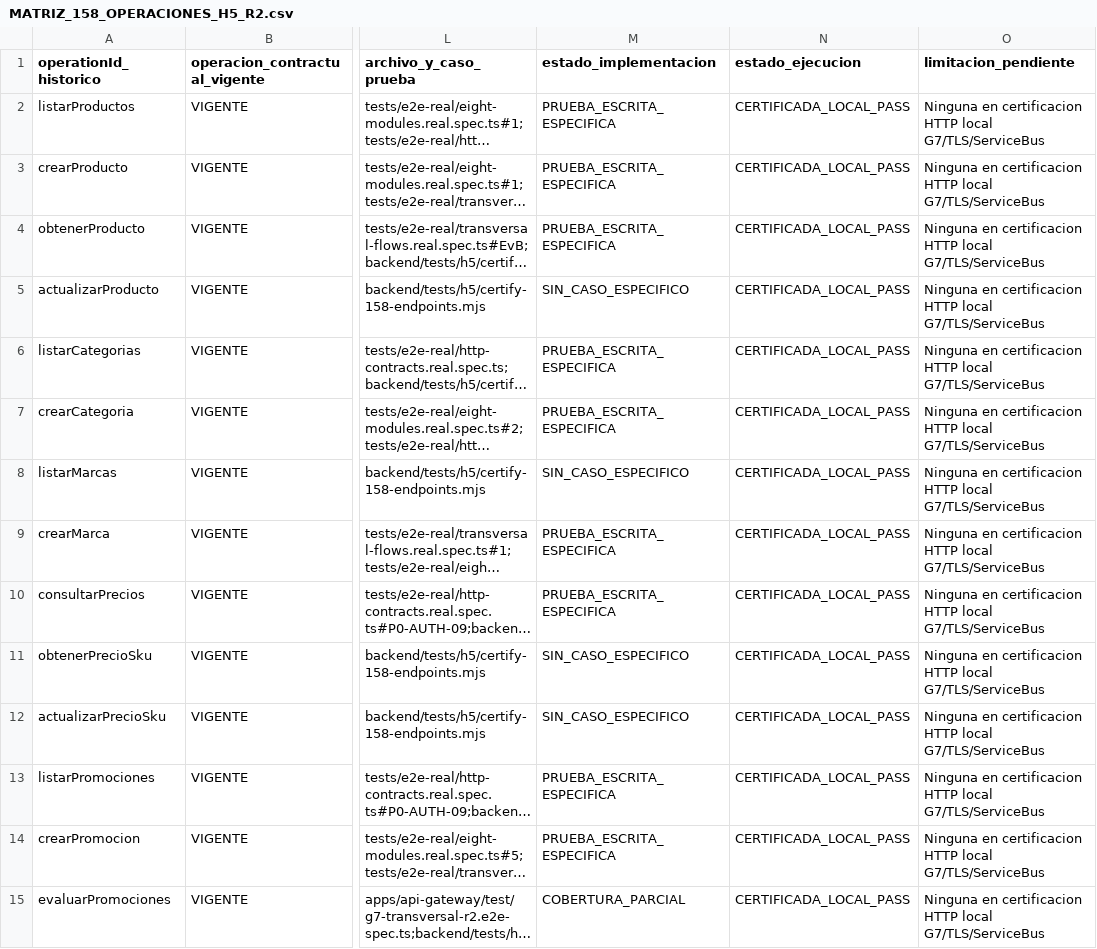
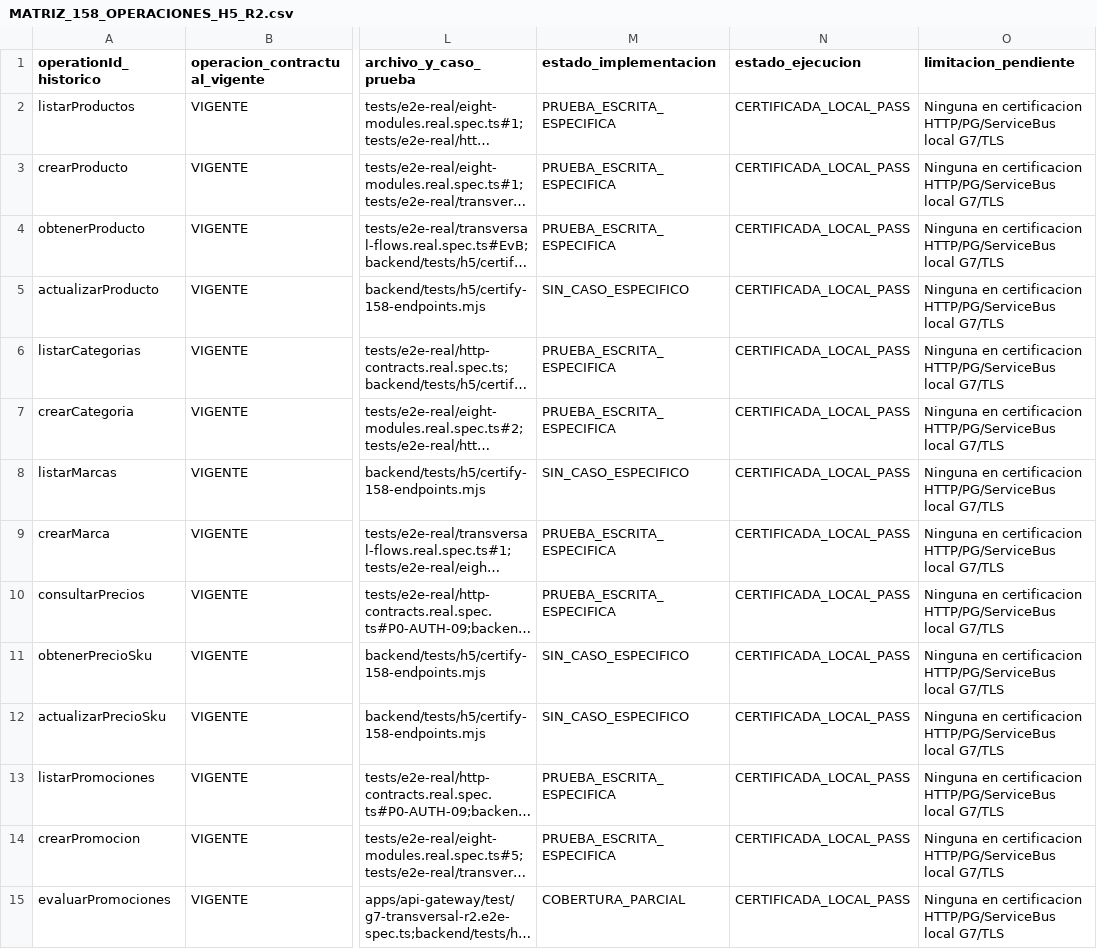
Before and after one commit to Taller-SW-Web/G6-Productos-Ofertas-docs, a CSV file: hitos/h5/MATRIZ_158_OPERACIONES_H5_R2.csv, drawn as a sheet; only a part is shown, gaps mark what is left out; long unchanged cells end in …; the diff covers the shown part only; the diff names each change by its address in the sheet, - before the commit and + after, or states it on an @@ line.

```diff
--- a/hitos/h5/MATRIZ_158_OPERACIONES_H5_R2.csv
+++ b/hitos/h5/MATRIZ_158_OPERACIONES_H5_R2.csv
-O2:O15 (limitacion_pendiente): …en certificacion HTTP local G7/TLS/ServiceBus
+O2:O15 (limitacion_pendiente): …en certificacion HTTP/PG/ServiceBus local G7/TLS
```
Also changed, not shown: 152 edited cells elsewhere in this file, 6 other files.
